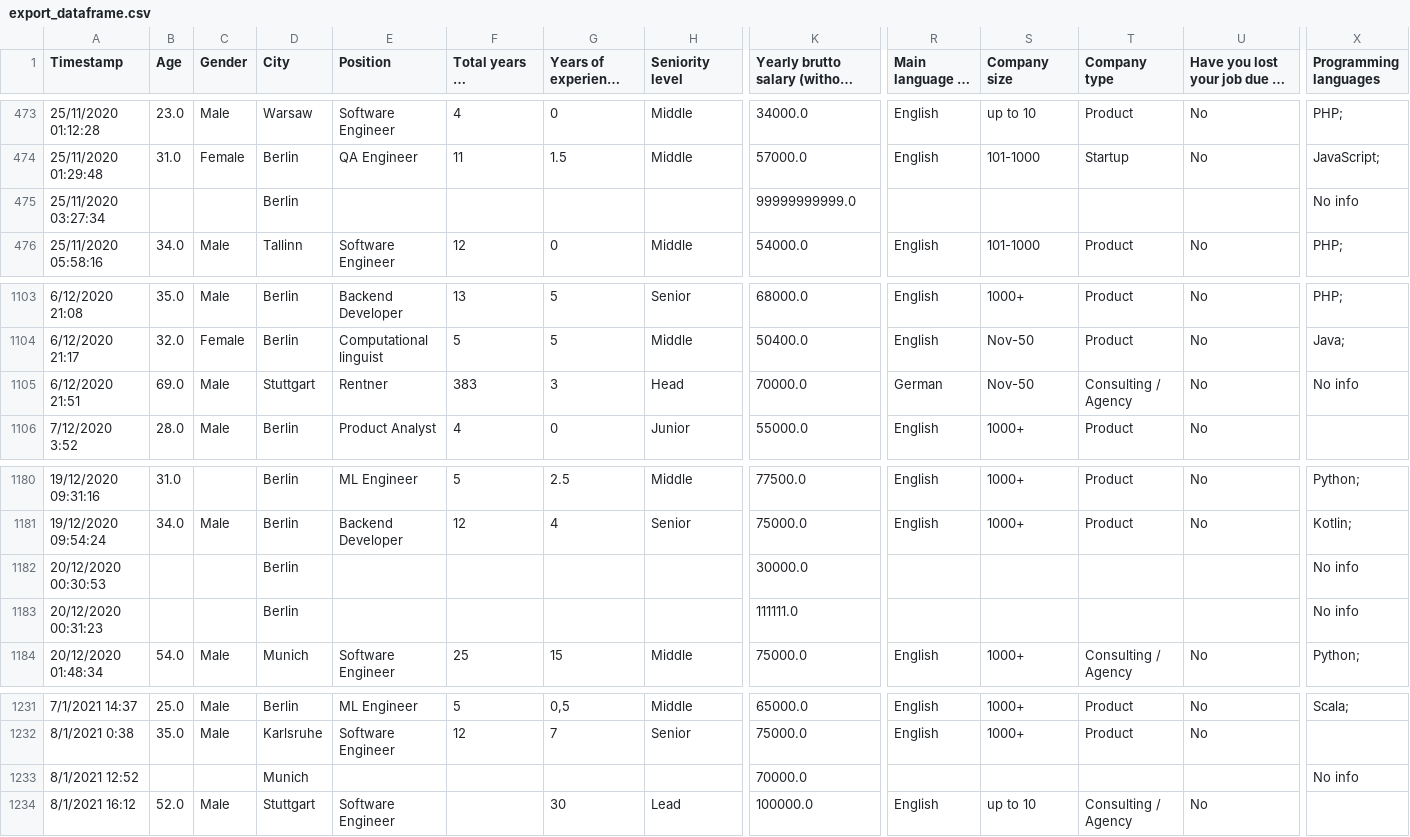
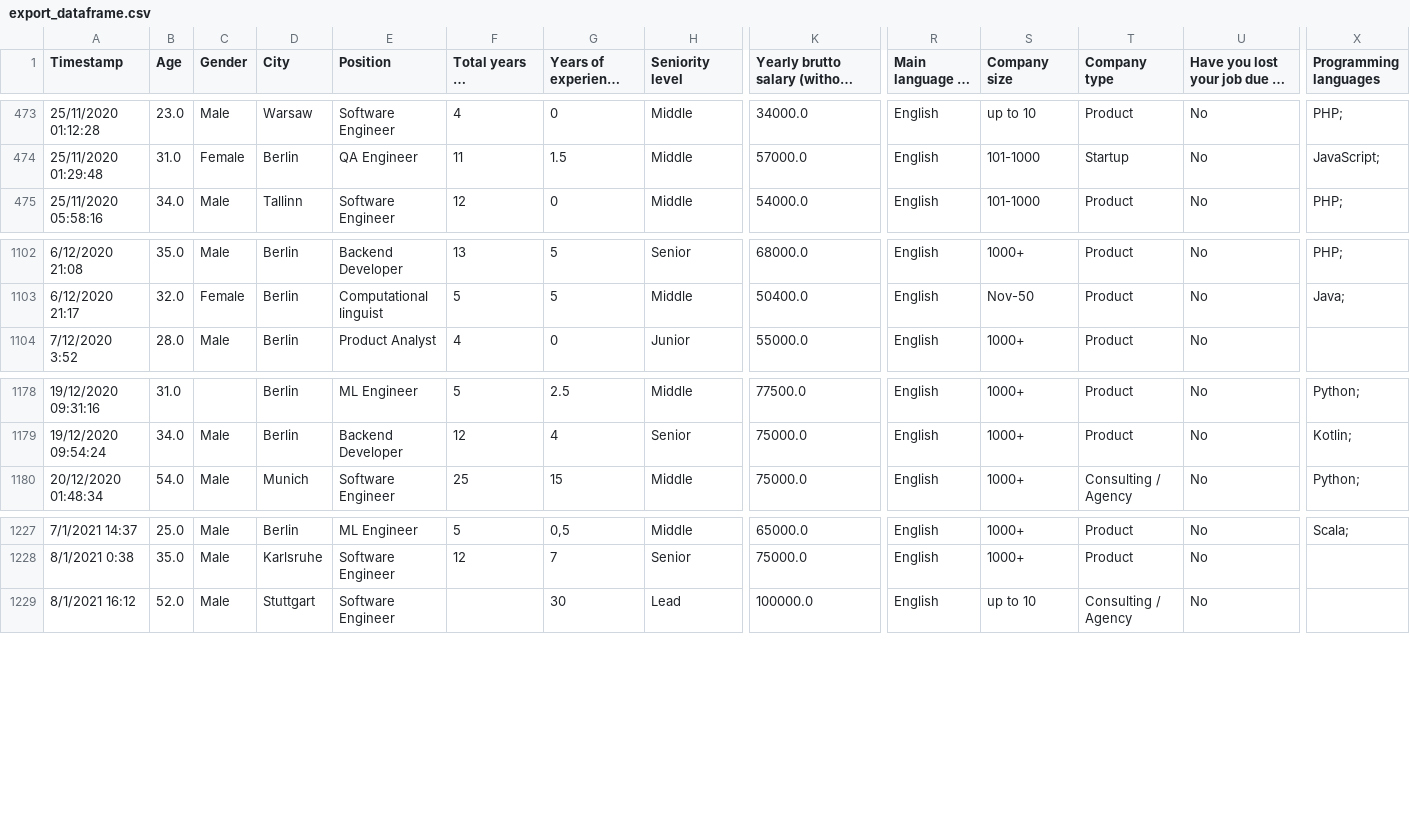
Before and after one commit to HoangDuck/Machine-learning-project, a CSV file: Project/export_dataframe.csv, drawn as a sheet; only a part is shown, gaps mark what is left out; long unchanged cells end in …; rows hold the shown columns only; the diff names each change by its address in the sheet, - before the commit and + after, or states it on an @@ line.

```diff
--- a/Project/export_dataframe.csv
+++ b/Project/export_dataframe.csv
-row 475: 25/11/2020 03:27:34 |  |  | Berlin |  |  |  |  | 99999999999.0 |  |  |  |  | No info
-row 1105: 6/12/2020 21:51 | 69.0 | Male | Stuttgart | Rentner | 383 | 3 | Head | 70000.0 | German | Nov-50 | Consulting / Agency | No | No info
-row 1182: 20/12/2020 00:30:53 |  |  | Berlin |  |  |  |  | 30000.0 |  |  |  |  | No info
-row 1183: 20/12/2020 00:31:23 |  |  | Berlin |  |  |  |  | 111111.0 |  |  |  |  | No info
-row 1233: 8/1/2021 12:52 |  |  | Munich |  |  |  |  | 70000.0 |  |  |  |  | No info
```
Also changed, not shown: Project/DataSet_Filtered/export_dataset.csv, 2 other files.
